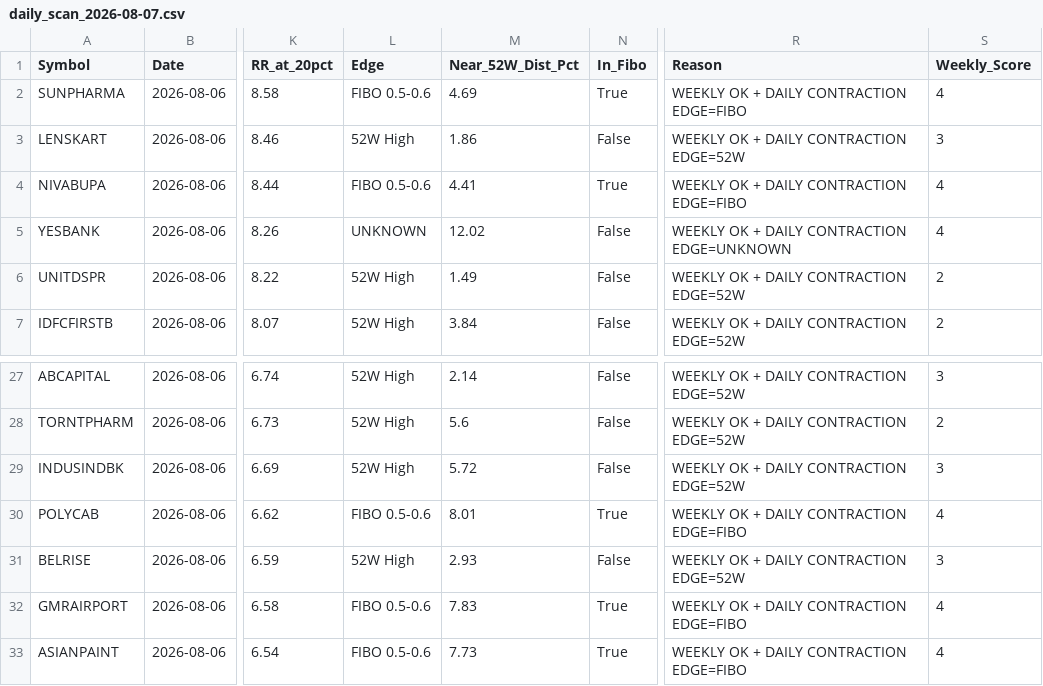
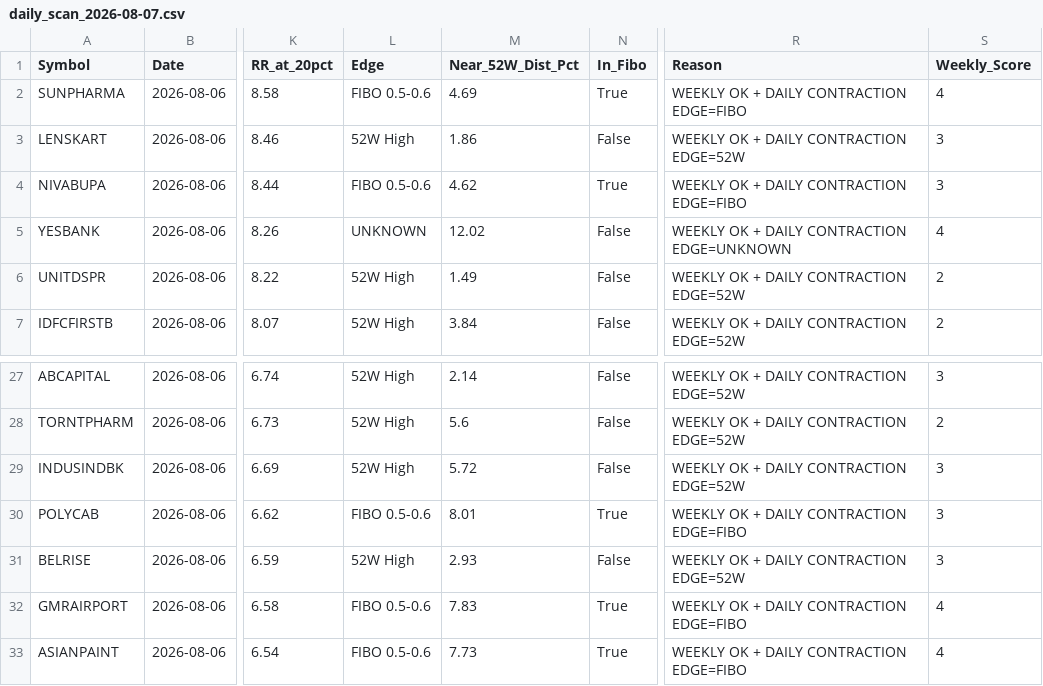
Before and after one commit to atikhalde/Momentum_swing, a CSV file: results/scanner/daily_scan_2026-08-07.csv, drawn as a sheet; only a part is shown, gaps mark what is left out; the diff names each change by its address in the sheet, - before the commit and + after, or states it on an @@ line.

```diff
--- a/results/scanner/daily_scan_2026-08-07.csv
+++ b/results/scanner/daily_scan_2026-08-07.csv
-M4 (Near_52W_Dist_Pct): 4.41
+M4 (Near_52W_Dist_Pct): 4.62
-S4 (Weekly_Score): 4
+S4 (Weekly_Score): 3
-S30 (Weekly_Score): 4
+S30 (Weekly_Score): 3
```
Also changed, not shown: results/scanner/latest_scan.csv, 1 other file.
